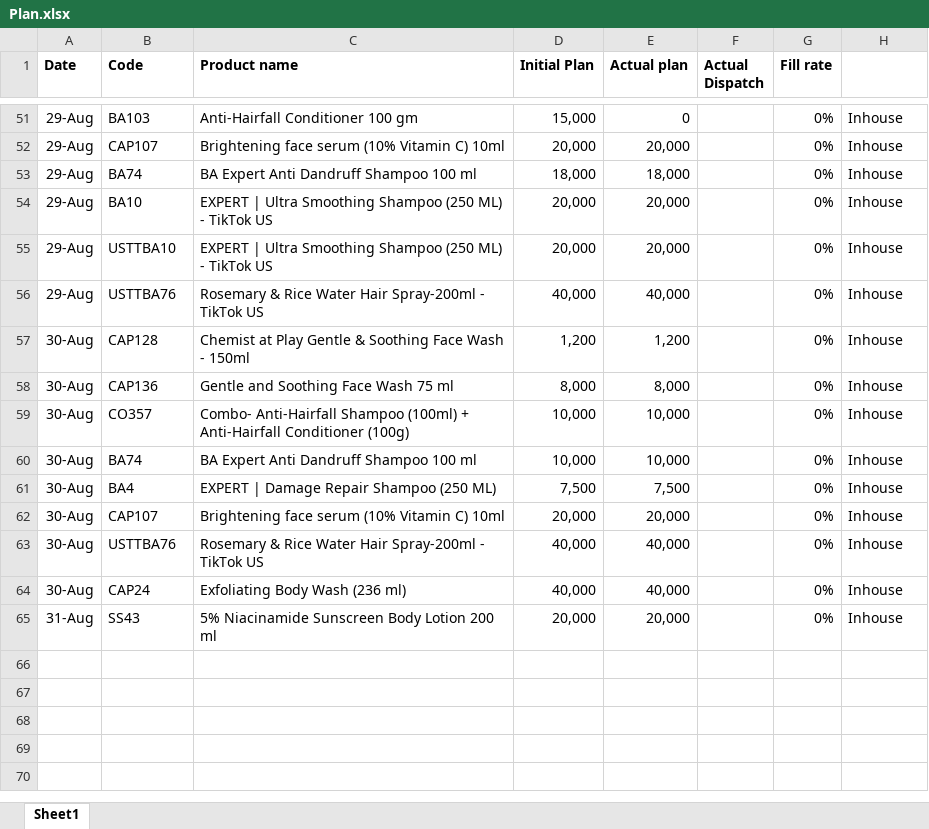
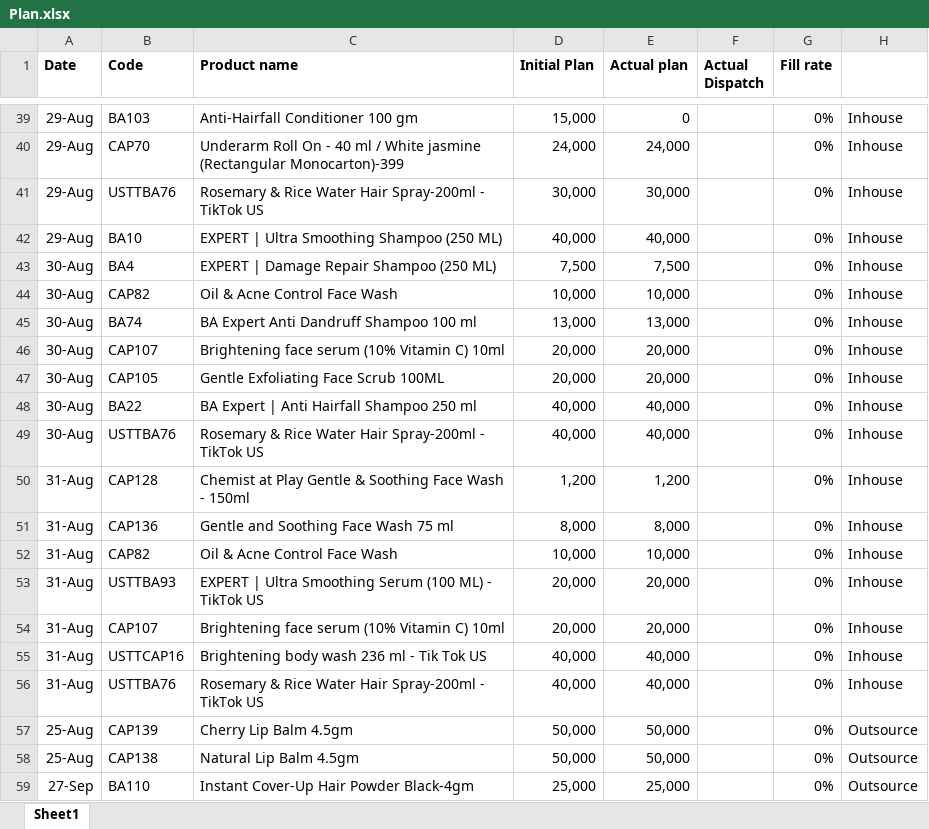
Before and after one commit to ramantayal-2912/production-board, an Excel workbook: data/Plan.xlsx, sheet Sheet1, drawn as a sheet; only a part is shown, gaps mark what is left out; values as stored, in another font and other column widths than the file's, no borders; removed rows and columns are numbered as before the commit, all else as after; the diff covers the shown part only; the diff names each change by its address in the sheet, - before the commit and + after, or states it on an @@ line.

```diff
--- a/data/Plan.xlsx (sheet Sheet1)
+++ b/data/Plan.xlsx (sheet Sheet1)
-B40 (Code): CAP107
+B40 (Code): CAP70
-C40 (Product name): Brightening face serum (10% Vitamin C) 10ml
+C40 (Product name): Underarm Roll On - 40 ml / White jasmine (Rectangular Monocarton)-399
-D40 (Initial Plan): 20,000
+D40 (Initial Plan): 24,000
-E40 (Actual plan): 20,000
+E40 (Actual plan): 24,000
-row 53: 29-Aug | BA74 | BA Expert Anti Dandruff Shampoo 100 ml | 18,000 | 18,000 |  | 0% | Inhouse
-row 54: 29-Aug | BA10 | EXPERT | Ultra Smoothing Shampoo (250 ML) - TikTok US | 20,000 | 20,000 |  | 0% | Inhouse
-B41 (Code): USTTBA10
+B41 (Code): USTTBA76
-C41 (Product name): EXPERT | Ultra Smoothing Shampoo (250 ML) - TikTok…
+C41 (Product name): Rosemary & Rice Water Hair Spray-200ml - TikTok…
-D41 (Initial Plan): 20,000
+D41 (Initial Plan): 30,000
-E41 (Actual plan): 20,000
+E41 (Actual plan): 30,000
-B42 (Code): USTTBA76
+B42 (Code): BA10
-C42 (Product name): Rosemary & Rice Water Hair Spray-200ml - TikTok US
+C42 (Product name): EXPERT | Ultra Smoothing Shampoo (250 ML)
-row 57: 30-Aug | CAP128 | Chemist at Play Gentle & Soothing Face Wash - 150ml | 1,200 | 1,200 |  | 0% | Inhouse
-row 58: 30-Aug | CAP136 | Gentle and Soothing Face Wash 75 ml | 8,000 | 8,000 |  | 0% | Inhouse
-row 59: 30-Aug | CO357 | Combo- Anti-Hairfall Shampoo (100ml) + Anti-Hairfall Conditioner (100g) | 10,000 | 10,000 |  | 0% | Inhouse
-row 60: 30-Aug | BA74 | BA Expert Anti Dandruff Shampoo 100 ml | 10,000 | 10,000 |  | 0% | Inhouse
+row 44: 30-Aug | CAP82 | Oil & Acne Control Face Wash | 10,000 | 10,000 |  | 0% | Inhouse
+row 45: 30-Aug | BA74 | BA Expert Anti Dandruff Shampoo 100 ml | 13,000 | 13,000 |  | 0% | Inhouse
+row 47: 30-Aug | CAP105 | Gentle Exfoliating Face Scrub 100ML | 20,000 | 20,000 |  | 0% | Inhouse
+row 48: 30-Aug | BA22 | BA Expert | Anti Hairfall Shampoo 250 ml | 40,000 | 40,000 |  | 0% | Inhouse
-row 64: 30-Aug | CAP24 | Exfoliating Body Wash (236 ml) | 40,000 | 40,000 |  | 0% | Inhouse
+row 50: 31-Aug | CAP128 | Chemist at Play Gentle & Soothing Face Wash - 150ml | 1,200 | 1,200 |  | 0% | Inhouse
+row 51: 31-Aug | CAP136 | Gentle and Soothing Face Wash 75 ml | 8,000 | 8,000 |  | 0% | Inhouse
+row 52: 31-Aug | CAP82 | Oil & Acne Control Face Wash | 10,000 | 10,000 |  | 0% | Inhouse
+row 53: 31-Aug | USTTBA93 | EXPERT | Ultra Smoothing Serum (100 ML) - TikTok US | 20,000 | 20,000 |  | 0% | Inhouse
-B54 (Code): SS43
+B54 (Code): CAP107
-C54 (Product name): 5% Niacinamide Sunscreen Body Lotion 200 ml
+C54 (Product name): Brightening face serum (10% Vitamin C) 10ml
+row 55: 31-Aug | USTTCAP16 | Brightening body wash 236 ml - Tik Tok US | 40,000 | 40,000 |  | 0% | Inhouse
+row 56: 31-Aug | USTTBA76 | Rosemary & Rice Water Hair Spray-200ml - TikTok US | 40,000 | 40,000 |  | 0% | Inhouse
+row 57: 25-Aug | CAP139 | Cherry Lip Balm 4.5gm | 50,000 | 50,000 |  | 0% | Outsource
+row 58: 25-Aug | CAP138 | Natural Lip Balm 4.5gm | 50,000 | 50,000 |  | 0% | Outsource
@@ row 9 moved to row 59: 27-Sep @@
```
Also changed, not shown: 16 added rows, 18 removed rows, 2 moved rows and 23 edited cells elsewhere in this sheet, data/production.xlsx, 1 other file.
